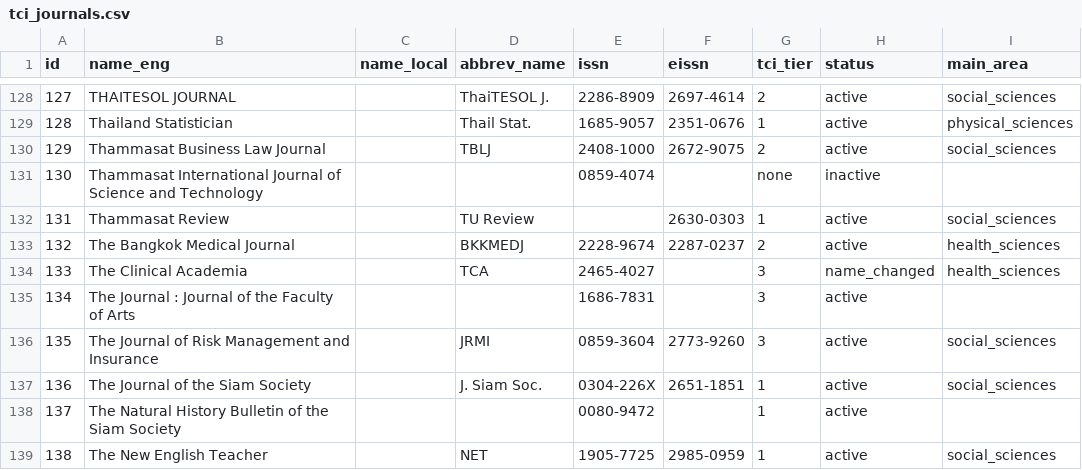
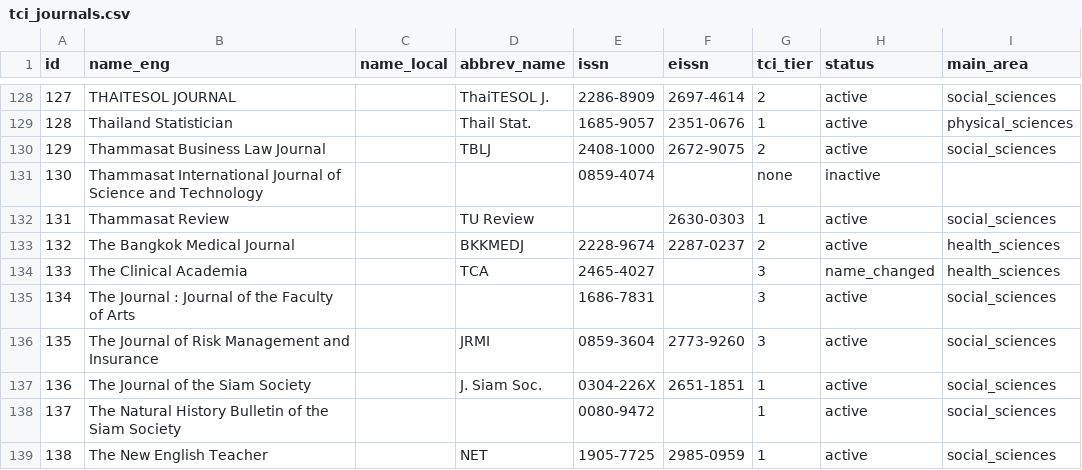
Before and after one commit to smalltee2/seen-faculty-screening, a CSV file: data/tci_journals.csv, drawn as a sheet; only a part is shown, gaps mark what is left out; the diff covers the shown part only.

```diff
--- a/data/tci_journals.csv
+++ b/data/tci_journals.csv
@@ -134,6 +134,6 @@ id,name_eng,name_local,abbrev_name,issn,eissn,tci_tier,status,main_area
 133,The Clinical Academia,,TCA,2465-4027,,3,name_changed,health_sciences
-134,The Journal : Journal of the Faculty of Arts,,,1686-7831,,3,active,
+134,The Journal : Journal of the Faculty of Arts,,,1686-7831,,3,active,social_sciences
 135,The Journal of Risk Management and Insurance,,JRMI,0859-3604,2773-9260,3,active,social_sciences
 136,The Journal of the Siam Society,,J. Siam Soc.,0304-226X,2651-1851,1,active,social_sciences
-137,The Natural History Bulletin of the Siam Society,,,0080-9472,,1,active,
+137,The Natural History Bulletin of the Siam Society,,,0080-9472,,1,active,social_sciences
 138,The New English Teacher,,NET,1905-7725,2985-0959,1,active,social_sciences
```
Also changed, not shown: 23 edited cells elsewhere in this file, data/openalex.tsv, data/scopus.tsv, 6 other files.
